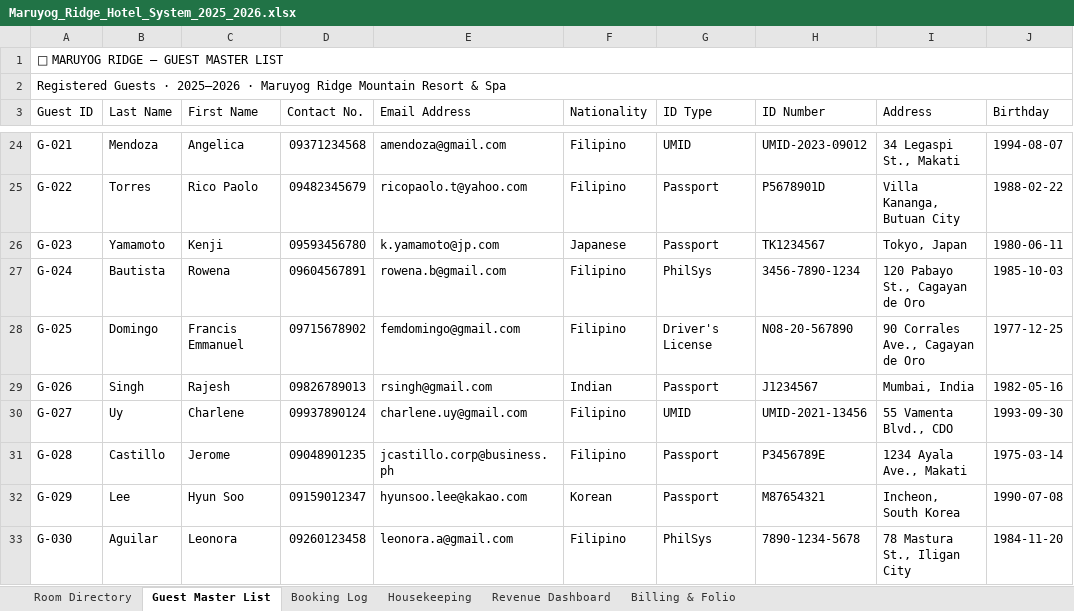
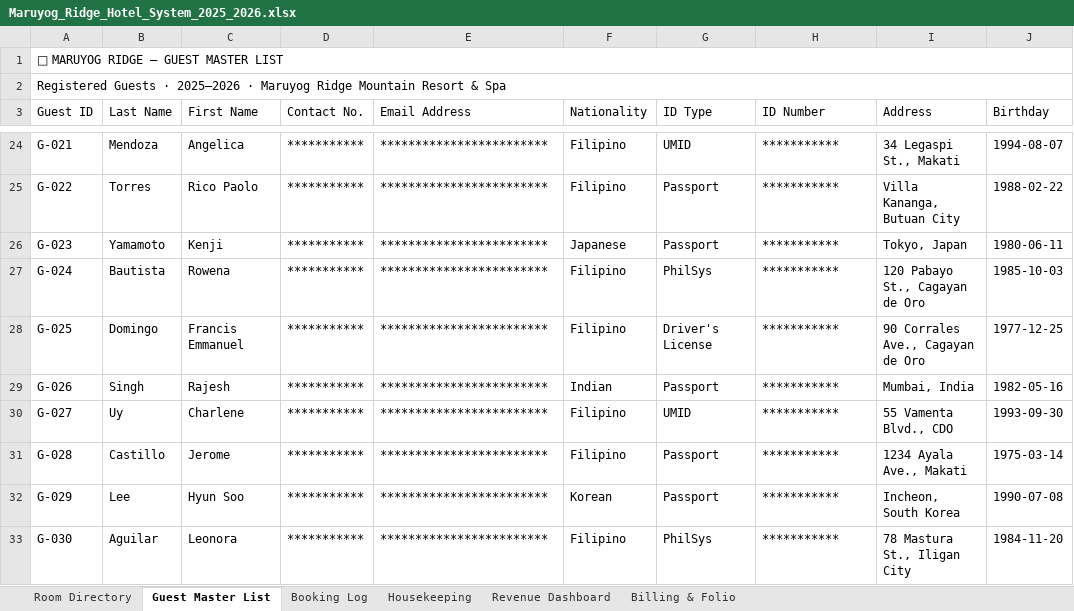
Before and after one commit to giyosphere/gio.dev, an Excel workbook: public/files/Maruyog_Ridge_Hotel_System_2025_2026.xlsx, sheet Guest Master List, drawn as a sheet; only a part is shown, gaps mark what is left out; values as stored, in another font and other column widths than the file's, no cell formats; the diff covers the shown part only; the diff names each change by its address in the sheet, - before the commit and + after, or states it on an @@ line.

```diff
--- a/public/files/Maruyog_Ridge_Hotel_System_2025_2026.xlsx (sheet Guest Master List)
+++ b/public/files/Maruyog_Ridge_Hotel_System_2025_2026.xlsx (sheet Guest Master List)
-D24 (Contact No.): 09371234568
+D24 (Contact No.): ***********
-E24 (Email Address): amendoza@gmail.com
+E24 (Email Address): ************************
-H24 (ID Number): UMID-2023-09012
+H24 (ID Number): ***********
-D25 (Contact No.): 09482345679
+D25 (Contact No.): ***********
-E25 (Email Address): ricopaolo.t@yahoo.com
+E25 (Email Address): ************************
-H25 (ID Number): P5678901D
+H25 (ID Number): ***********
-D26 (Contact No.): 09593456780
+D26 (Contact No.): ***********
-E26 (Email Address): k.yamamoto@jp.com
+E26 (Email Address): ************************
-H26 (ID Number): TK1234567
+H26 (ID Number): ***********
-D27 (Contact No.): 09604567891
+D27 (Contact No.): ***********
-E27 (Email Address): rowena.b@gmail.com
+E27 (Email Address): ************************
-H27 (ID Number): 3456-7890-1234
+H27 (ID Number): ***********
-D28 (Contact No.): 09715678902
+D28 (Contact No.): ***********
-E28 (Email Address): femdomingo@gmail.com
+E28 (Email Address): ************************
-H28 (ID Number): N08-20-567890
+H28 (ID Number): ***********
-D29 (Contact No.): 09826789013
+D29 (Contact No.): ***********
-E29 (Email Address): rsingh@gmail.com
+E29 (Email Address): ************************
-H29 (ID Number): J1234567
+H29 (ID Number): ***********
-D30 (Contact No.): 09937890124
+D30 (Contact No.): ***********
-E30 (Email Address): charlene.uy@gmail.com
+E30 (Email Address): ************************
-H30 (ID Number): UMID-2021-13456
+H30 (ID Number): ***********
-D31 (Contact No.): 09048901235
+D31 (Contact No.): ***********
-E31 (Email Address): jcastillo.corp@business.ph
+E31 (Email Address): ************************
-H31 (ID Number): P3456789E
+H31 (ID Number): ***********
-D32 (Contact No.): 09159012347
+D32 (Contact No.): ***********
-E32 (Email Address): hyunsoo.lee@kakao.com
+E32 (Email Address): ************************
-H32 (ID Number): M87654321
+H32 (ID Number): ***********
-D33 (Contact No.): 09260123458
+D33 (Contact No.): ***********
-E33 (Email Address): leonora.a@gmail.com
+E33 (Email Address): ************************
-H33 (ID Number): 7890-1234-5678
+H33 (ID Number): ***********
```
Also changed, not shown: 75 edited cells elsewhere in this sheet, cell formats, charts or pictures, 1 other file.
